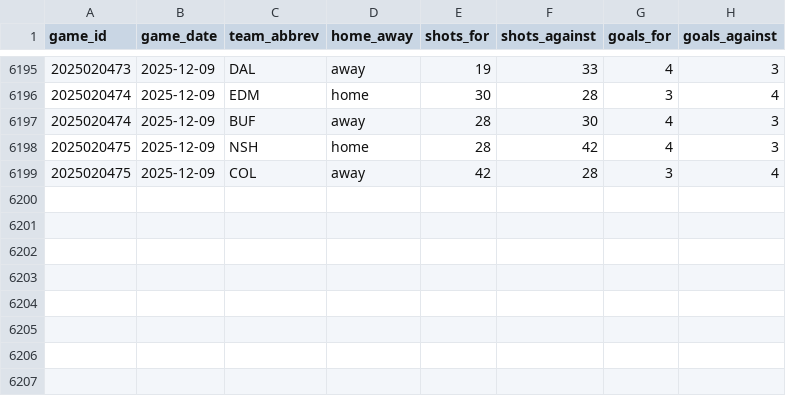
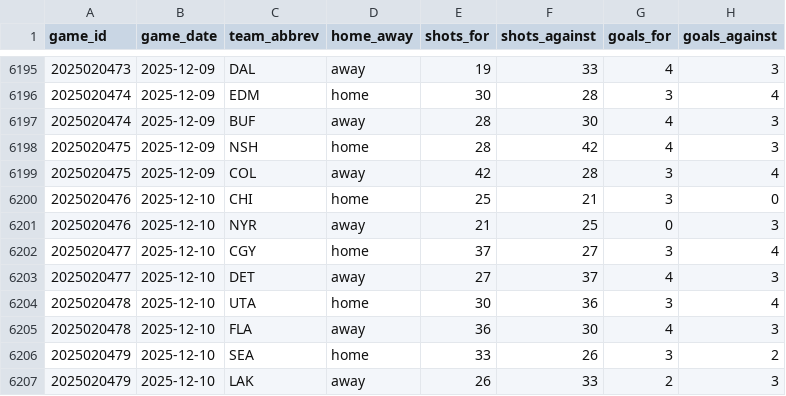
Before and after one commit to naustin1117/oddsAnalyzer, a CSV file: data/team_game_stats.csv, drawn as a sheet; only a part is shown, gaps mark what is left out; the diff names each change by its address in the sheet, - before the commit and + after, or states it on an @@ line.

```diff
--- a/data/team_game_stats.csv
+++ b/data/team_game_stats.csv
+row 6200: 2025020476 | 2025-12-10 | CHI | home | 25 | 21 | 3 | 0
+row 6201: 2025020476 | 2025-12-10 | NYR | away | 21 | 25 | 0 | 3
+row 6202: 2025020477 | 2025-12-10 | CGY | home | 37 | 27 | 3 | 4
+row 6203: 2025020477 | 2025-12-10 | DET | away | 27 | 37 | 4 | 3
+row 6204: 2025020478 | 2025-12-10 | UTA | home | 30 | 36 | 3 | 4
+row 6205: 2025020478 | 2025-12-10 | FLA | away | 36 | 30 | 4 | 3
+row 6206: 2025020479 | 2025-12-10 | SEA | home | 33 | 26 | 3 | 2
+row 6207: 2025020479 | 2025-12-10 | LAK | away | 26 | 33 | 2 | 3
```
Also changed, not shown: 2 other files.
